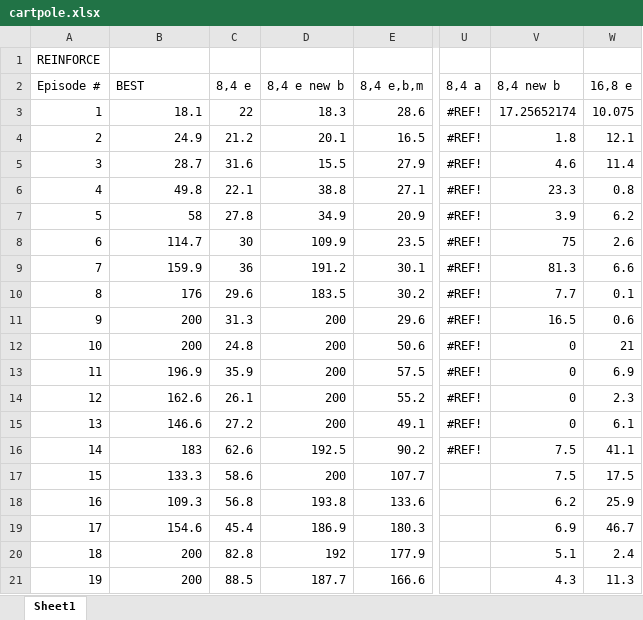
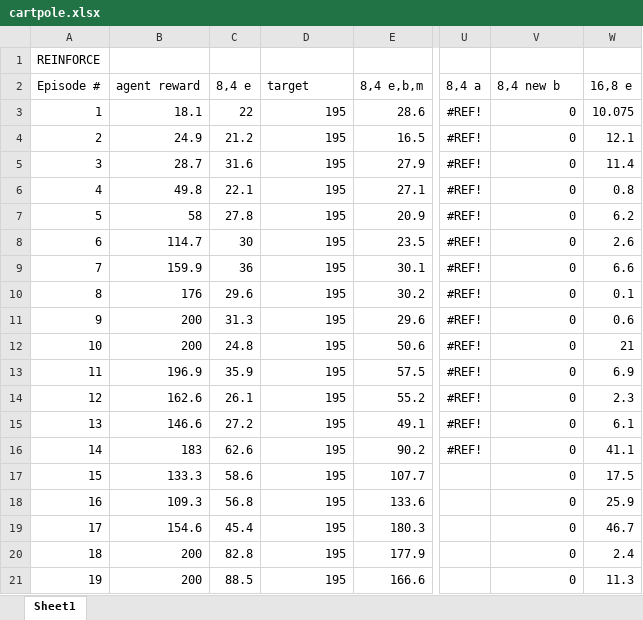
Before and after one commit to Mpprobst/policy-gradients, an Excel workbook: Spreadsheet/cartpole.xlsx, sheet Sheet1, drawn as a sheet; only a part is shown, gaps mark what is left out; values as stored, in another font and other column widths than the file's, no borders; charts and pictures not drawn; the diff covers the shown part only; the diff names each change by its address in the sheet, - before the commit and + after, or states it on an @@ line.

```diff
--- a/Spreadsheet/cartpole.xlsx (sheet Sheet1)
+++ b/Spreadsheet/cartpole.xlsx (sheet Sheet1)
-B2: BEST
+B2: agent reward
-D2: 8,4 e new b
+D2: target
-D3: 18.3
+D3: 195
-V3: 17.25652174
+V3: 0
-D4: 20.1
+D4: 195
-V4: 1.8
+V4: 0
-D5: 15.5
+D5: 195
-V5: 4.6
+V5: 0
-D6: 38.8
+D6: 195
-V6: 23.3
+V6: 0
-D7: 34.9
+D7: 195
-V7: 3.9
+V7: 0
-D8: 109.9
+D8: 195
-V8: 75
+V8: 0
-D9: 191.2
+D9: 195
-V9: 81.3
+V9: 0
-D10: 183.5
+D10: 195
-V10: 7.7
+V10: 0
-D11:D15: 200
+D11:D15: 195
-V11: 16.5
+V11: 0
-D16: 192.5
+D16: 195
-V16:V17: 7.5
+V16:V17: 0
-D17: 200
+D17: 195
-D18: 193.8
+D18: 195
-V18: 6.2
+V18: 0
-D19: 186.9
+D19: 195
-V19: 6.9
+V19: 0
-D20: 192
+D20: 195
-V20: 5.1
+V20: 0
-D21: 187.7
+D21: 195
-V21: 4.3
+V21: 0
```
Also changed, not shown: 33 edited cells elsewhere in this sheet, charts or pictures, Spreadsheet/lunar_a_actions copy.xlsx.
